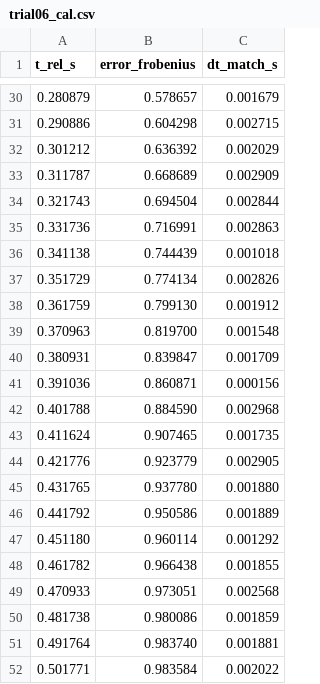
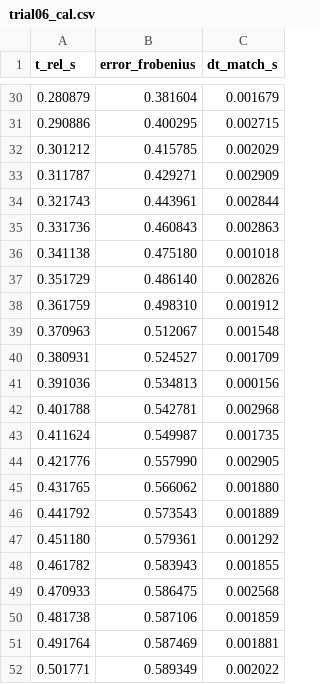
Before and after one commit to kiran-aman/spm, a CSV file: spm_ws/src/testing/trial06_cal.csv, drawn as a sheet; only a part is shown, gaps mark what is left out; the diff covers the shown part only.

```diff
--- a/spm_ws/src/testing/trial06_cal.csv
+++ b/spm_ws/src/testing/trial06_cal.csv
@@ -30,23 +30,23 @@ t_rel_s,error_frobenius,dt_match_s
-0.280879,0.578657,0.001679
-0.290886,0.604298,0.002715
-0.301212,0.636392,0.002029
-0.311787,0.668689,0.002909
-0.321743,0.694504,0.002844
-0.331736,0.716991,0.002863
-0.341138,0.744439,0.001018
-0.351729,0.774134,0.002826
-0.361759,0.799130,0.001912
-0.370963,0.819700,0.001548
-0.380931,0.839847,0.001709
-0.391036,0.860871,0.000156
-0.401788,0.884590,0.002968
-0.411624,0.907465,0.001735
-0.421776,0.923779,0.002905
-0.431765,0.937780,0.001880
-0.441792,0.950586,0.001889
-0.451180,0.960114,0.001292
-0.461782,0.966438,0.001855
-0.470933,0.973051,0.002568
-0.481738,0.980086,0.001859
-0.491764,0.983740,0.001881
-0.501771,0.983584,0.002022
+0.280879,0.381604,0.001679
+0.290886,0.400295,0.002715
+0.301212,0.415785,0.002029
+0.311787,0.429271,0.002909
+0.321743,0.443961,0.002844
+0.331736,0.460843,0.002863
+0.341138,0.475180,0.001018
+0.351729,0.486140,0.002826
+0.361759,0.498310,0.001912
+0.370963,0.512067,0.001548
+0.380931,0.524527,0.001709
+0.391036,0.534813,0.000156
+0.401788,0.542781,0.002968
+0.411624,0.549987,0.001735
+0.421776,0.557990,0.002905
+0.431765,0.566062,0.001880
+0.441792,0.573543,0.001889
+0.451180,0.579361,0.001292
+0.461782,0.583943,0.001855
+0.470933,0.586475,0.002568
+0.481738,0.587106,0.001859
+0.491764,0.587469,0.001881
+0.501771,0.589349,0.002022
```
Also changed, not shown: 27 edited cells elsewhere in this file, 29 other files.
